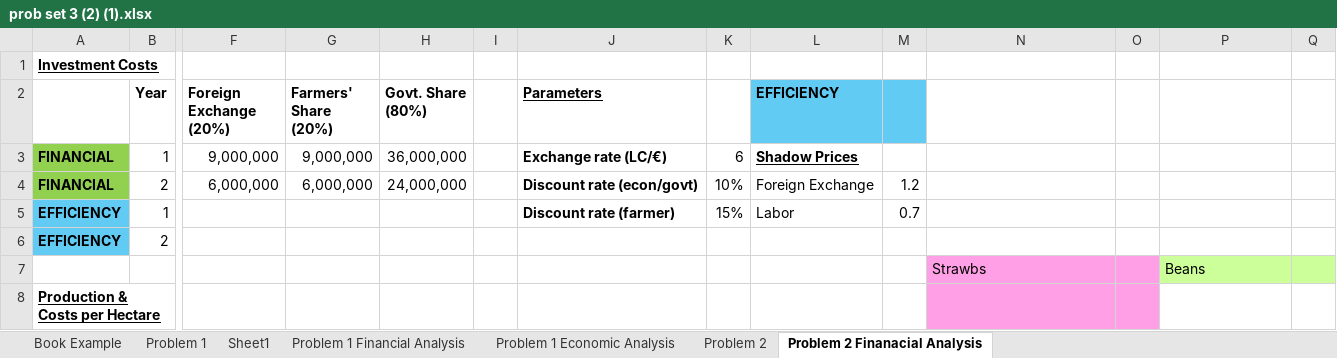
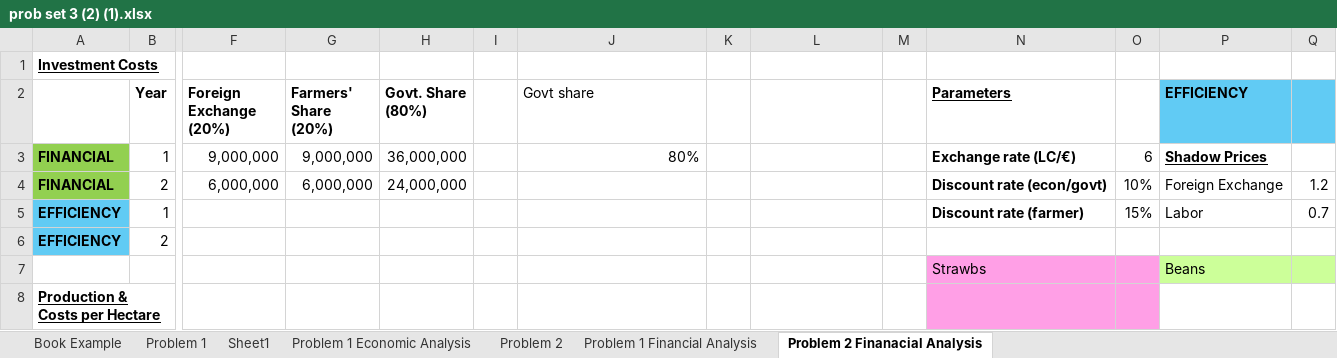
Before and after one commit to donnel26/AGEC-609, an Excel workbook: prob set 3 (2) (1).xlsx, sheet Problem 2 Finanacial Analysis, drawn as a sheet; only a part is shown, gaps mark what is left out; values as stored, in another font and other column widths than the file's, no borders; removed rows and columns are numbered as before the commit, all else as after; rows hold the shown columns only; the diff covers the shown part only; the diff names each change by its address in the sheet, - before the commit and + after, or states it on an @@ line.

```diff
--- a/prob set 3 (2) (1).xlsx (sheet Problem 2 Finanacial Analysis)
+++ b/prob set 3 (2) (1).xlsx (sheet Problem 2 Finanacial Analysis)
@@ sheet tab order changed: Book Example | Problem 1 | Sheet1 | Problem 1 Economic Analysis | Problem 2 | Problem 1 Financial Analysis | Problem 2 Finanacial Analysis @@
-J2: Parameters
+J2: Govt share
-J2:J3 bold: on
+J2:J3 bold: off
-J2 underline: on
+J2 underline: off
-L2: EFFICIENCY
+L2: (empty)
-L2:M2 fill: #61CBF4
+L2:M2 fill: none
-N2: (empty)
+N2: Parameters
-P2: (empty)
+P2: EFFICIENCY
-P2:Q2 fill: none
+P2:Q2 fill: #61CBF4
-J3 (Govt share): Exchange rate (LC/€)
+J3 (Govt share): 80%
-K3: 6
+K3: (empty)
-L3: Shadow Prices
+L3: (empty)
-N3 (Parameters): (empty)
+N3 (Parameters): Exchange rate (LC/€)
-O3: (empty)
+O3: 6
-P3 (EFFICIENCY): (empty)
+P3 (EFFICIENCY): Shadow Prices
-J4 (Govt share): Discount rate (econ/govt)
+J4 (Govt share): (empty)
-K4: 10%
+K4: (empty)
-L4: Foreign Exchange
+L4: (empty)
-M4: 1.2
+M4: (empty)
-N4 (Parameters): (empty)
+N4 (Parameters): Discount rate (econ/govt)
-O4: (empty)
+O4: 10%
-P4 (EFFICIENCY): (empty)
+P4 (EFFICIENCY): Foreign Exchange
-Q4: (empty)
+Q4: 1.2
-row 5: EFFICIENCY | 1 |  |  |  |  | Discount rate (farmer) | 15% | Labor | 0.7
+row 5: EFFICIENCY | 1 |  |  |  |  |  |  |  |  | Discount rate (farmer) | 15% | Labor | 0.7
```
Also changed, not shown: 23 added rows and 4 edited cells elsewhere in this sheet, formulas that keep their value.
